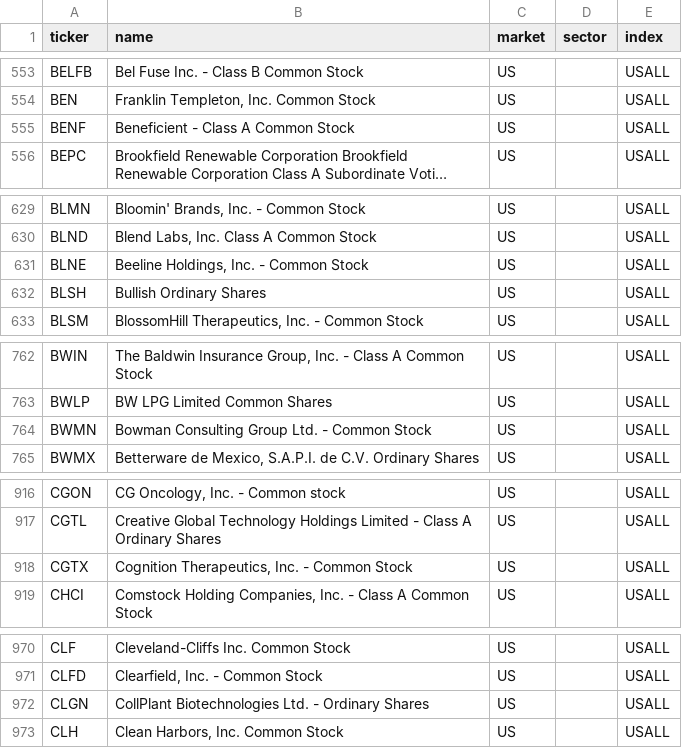
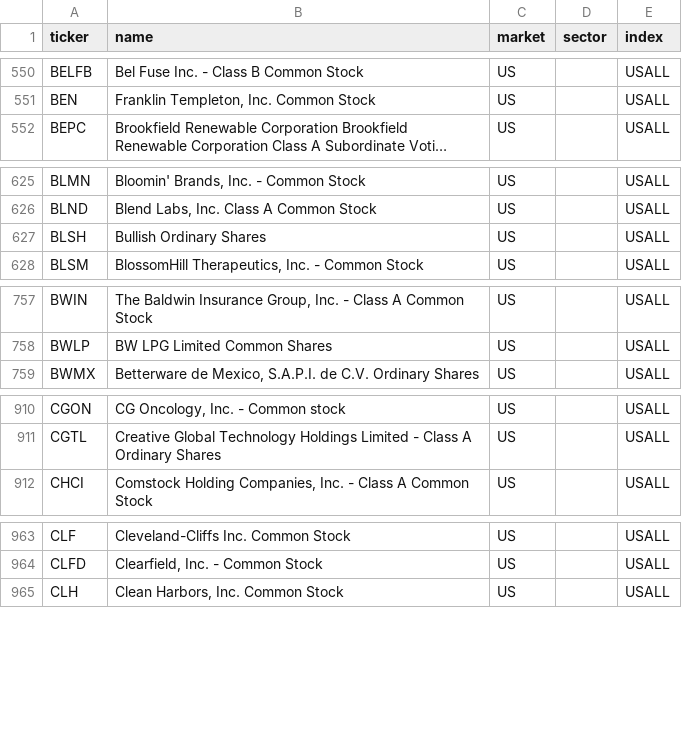
Before and after one commit to patricklinsdell03-dev/Stan-charts-3, a CSV file: cache/universe_USALL.csv, drawn as a sheet; only a part is shown, gaps mark what is left out; long unchanged cells end in …; removed rows and columns are numbered as before the commit, all else as after; the diff covers the shown part only; the diff names each change by its address in the sheet, - before the commit and + after, or states it on an @@ line.

```diff
--- a/cache/universe_USALL.csv
+++ b/cache/universe_USALL.csv
-row 555: BENF | Beneficient - Class A Common Stock | US |  | USALL
-row 631: BLNE | Beeline Holdings, Inc. - Common Stock | US |  | USALL
-row 764: BWMN | Bowman Consulting Group Ltd. - Common Stock | US |  | USALL
-row 918: CGTX | Cognition Therapeutics, Inc. - Common Stock | US |  | USALL
-row 972: CLGN | CollPlant Biotechnologies Ltd. - Ordinary Shares | US |  | USALL
```
Also changed, not shown: 16 added rows, 18 removed rows and 3 edited cells elsewhere in this file, cache/sectors.csv, cache/universe_SP400.csv, 7 other files.
